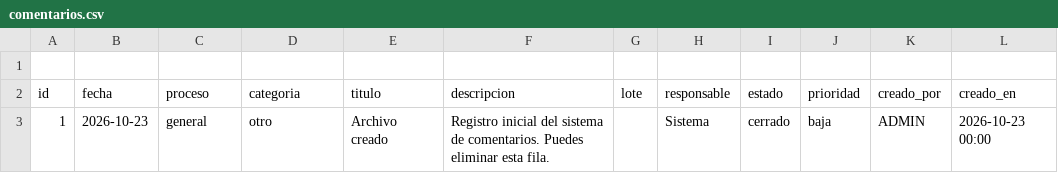
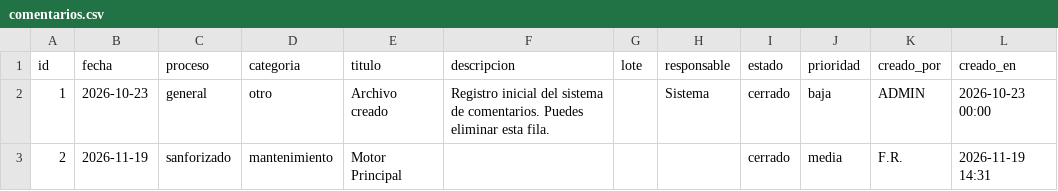
Before and after one commit to fherross3-ops/APP_PAcabado, a CSV file: data/comentarios.csv, drawn as a sheet; removed rows and columns are numbered as before the commit, all else as after; the diff names each change by its address in the sheet, - before the commit and + after, or states it on an @@ line.

Commit message:
Agregar comentario #2: Motor Principal

```diff
--- a/data/comentarios.csv
+++ b/data/comentarios.csv
-row 1: (empty)
+row 3: 2 | 2026-11-19 | sanforizado | mantenimiento | Motor Principal |  |  |  | cerrado | media | F.R. | 2026-11-19 14:31
```
